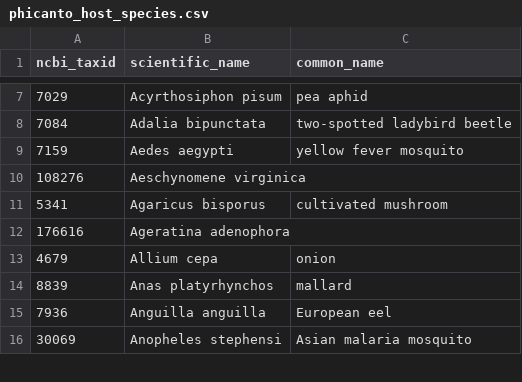
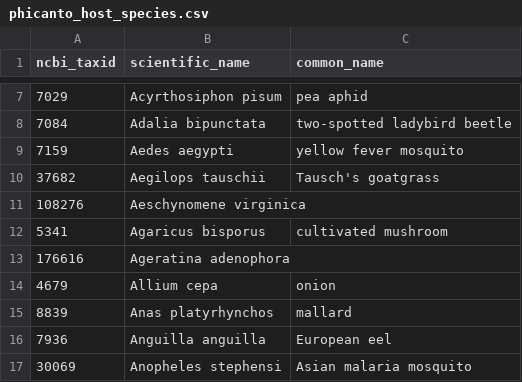
Before and after one commit to PHI-base/data, a CSV file: species/phicanto_host_species.csv, drawn as a sheet; only a part is shown, gaps mark what is left out.

Commit message:
Add Aegilops tauschii to host species list

```diff
--- a/species/phicanto_host_species.csv
+++ b/species/phicanto_host_species.csv
@@ -9,2 +9,3 @@ ncbi_taxid,scientific_name,common_name
 7159,Aedes aegypti,yellow fever mosquito
+37682,Aegilops tauschii,"Tausch's goatgrass"
 108276,Aeschynomene virginica,
```
